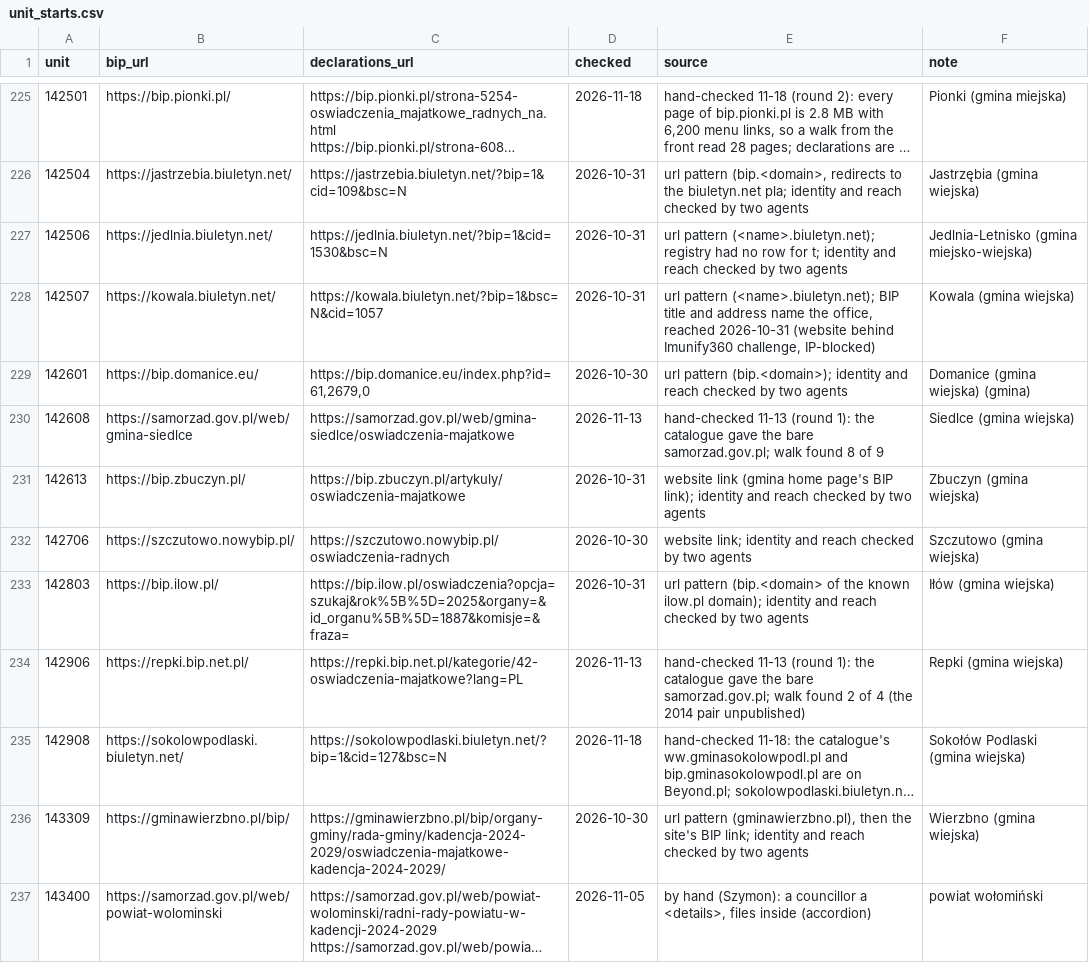
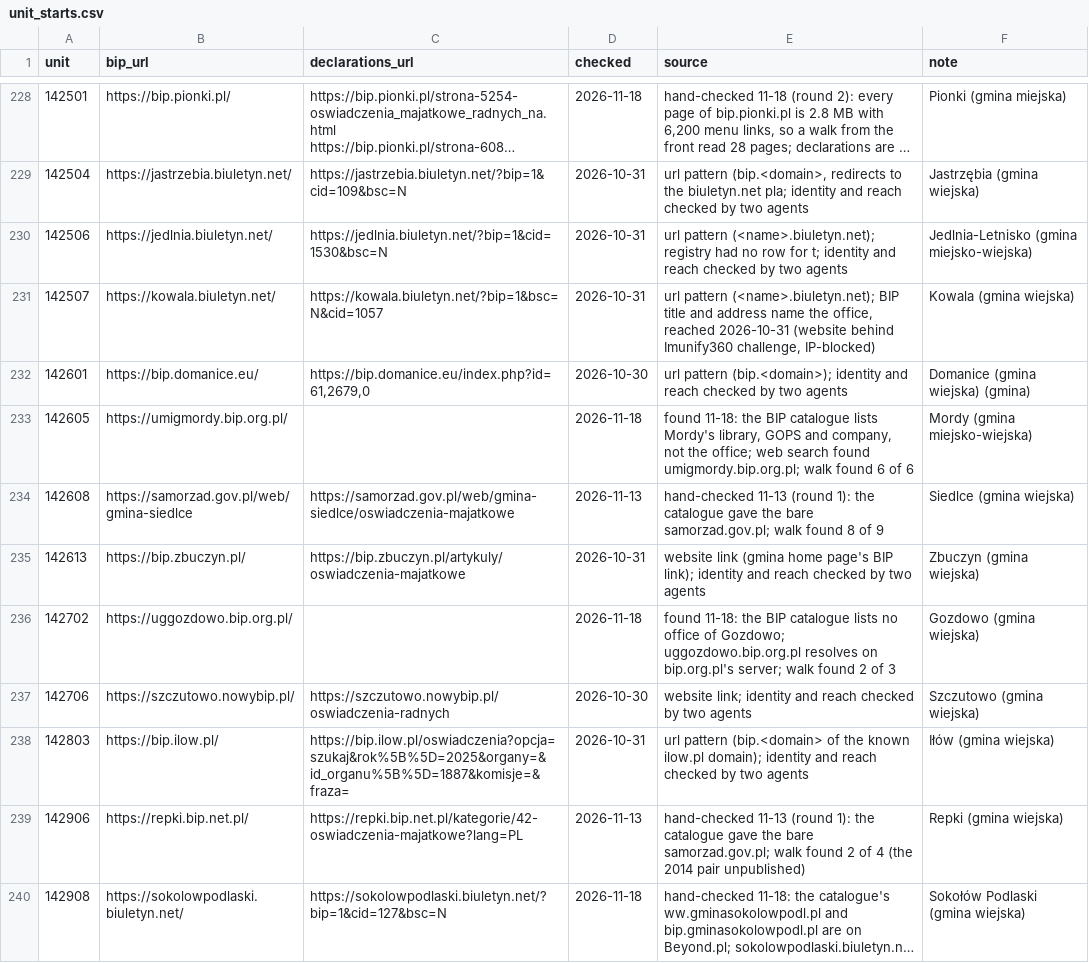
Before and after one commit to SzymonPajzert/koryta, a CSV file: data/pipelines/src/jobs/bip_crawler/unit_starts.csv, drawn as a sheet; only a part is shown, gaps mark what is left out; the shorter side is filled out with more unchanged rows; long unchanged cells end in …; the diff covers the shown part only.

Commit message:
BIP crawler: starts for 10 units from Szymon's hand search and the offices the BIP catalogue lacks

```diff
--- a/data/pipelines/src/jobs/bip_crawler/unit_starts.csv
+++ b/data/pipelines/src/jobs/bip_crawler/unit_starts.csv
@@ -229,4 +232,6 @@ unit,bip_url,declarations_url,checked,source,note
 142601,https://bip.domanice.eu/,"https://bip.domanice.eu/index.php?id=61,2679,0",2026-10-30,url pattern (bip.<domain>); identity and reach checked by two agents,Domanice (gmina wiejska) (gmina)
+142605,https://umigmordy.bip.org.pl/,,2026-11-18,"found 11-18: the BIP catalogue lists Mordy's library, GOPS and company, not the office; web search found umigmordy.bip.org.pl; walk found 6 of 6",Mordy (gmina miejsko-wiejska)
 142608,https://samorzad.gov.pl/web/gmina-siedlce,https://samorzad.gov.pl/web/gmina-siedlce/oswiadczenia-majatkowe,2026-11-13,hand-checked 11-13 (round 1): the catalogue gave the bare samorzad.gov.pl; walk found 8 of 9,Siedlce (gmina wiejska)
 142613,https://bip.zbuczyn.pl/,https://bip.zbuczyn.pl/artykuly/oswiadczenia-majatkowe,2026-10-31,website link (gmina home page's BIP link); identity and reach checked by two agents,Zbuczyn (gmina wiejska)
+142702,https://uggozdowo.bip.org.pl/,,2026-11-18,found 11-18: the BIP catalogue lists no office of Gozdowo; uggozdowo.bip.org.pl resolves on bip.org.pl's server; walk found 2 of 3,Gozdowo (gmina wiejska)
 142706,https://szczutowo.nowybip.pl/,https://szczutowo.nowybip.pl/oswiadczenia-radnych,2026-10-30,website link; identity and reach checked by two agents,Szczutowo (gmina wiejska)
```
Also changed, not shown: 8 added rows elsewhere in this file.
